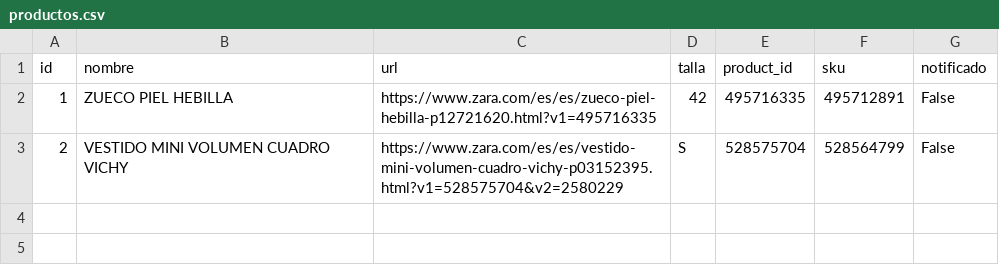
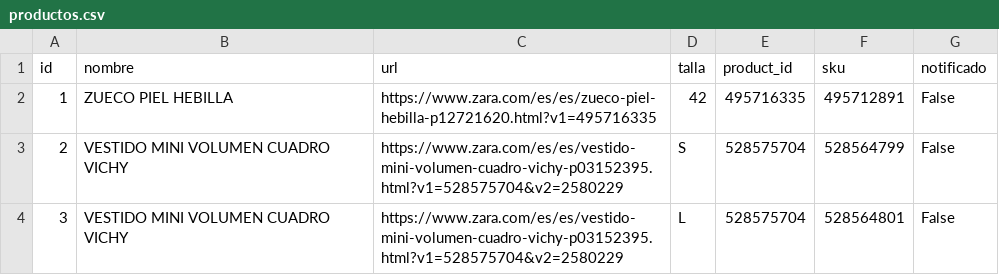
Before and after one commit to eortas/zara_availability_checker, a CSV file: productos.csv, drawn as a sheet.

Commit message:
Actualizando productos desde el bot

```diff
--- a/productos.csv
+++ b/productos.csv
@@ -3 +3,2 @@ id,nombre,url,talla,product_id,sku,notificado
 2,VESTIDO MINI VOLUMEN CUADRO VICHY,https://www.zara.com/es/es/vestido-mini-volumen-cuadro-vichy-p03152395.html?v1=528575704&v2=2580229,S,528575704,528564799,False
+3,VESTIDO MINI VOLUMEN CUADRO VICHY,https://www.zara.com/es/es/vestido-mini-volumen-cuadro-vichy-p03152395.html?v1=528575704&v2=2580229,L,528575704,528564801,False
```
